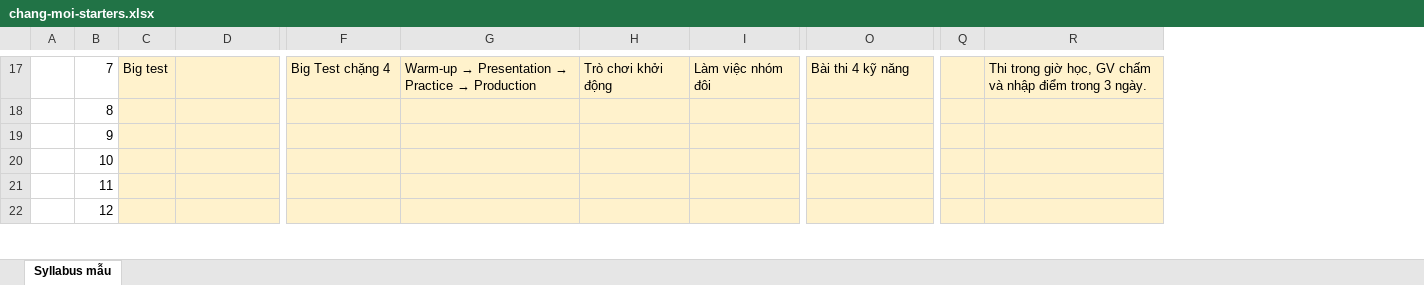
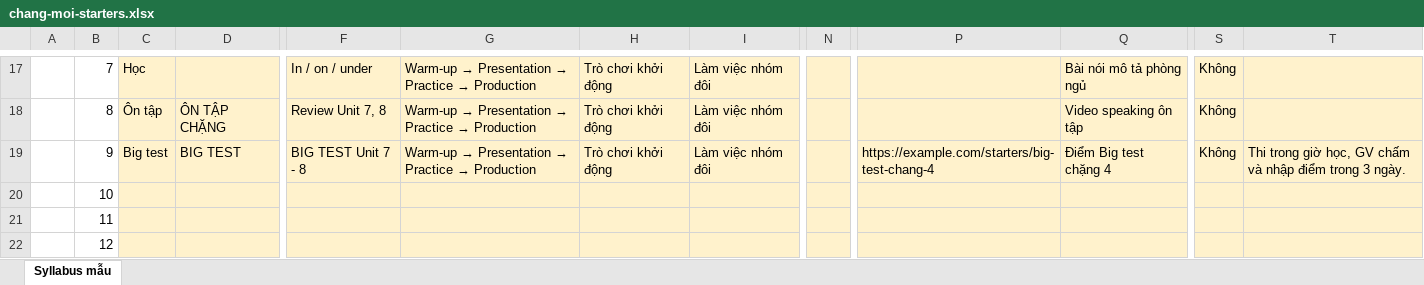
Before and after one commit to namngocngo2210/menglish-main, an Excel workbook: docs/mau-test-kho-syllabus/chang-moi-starters.xlsx, sheet Syllabus mẫu, drawn as a sheet; only a part is shown, gaps mark what is left out; values as stored, in another font and other column widths than the file's, no borders; removed rows and columns are numbered as before the commit, all else as after; the diff covers the shown part only; the diff names each change by its address in the sheet, - before the commit and + after, or states it on an @@ line.

Commit message:
test: align syllabus sample files and demo data with the new Sheet 1 form

```diff
--- a/docs/mau-test-kho-syllabus/chang-moi-starters.xlsx (sheet Syllabus mẫu)
+++ b/docs/mau-test-kho-syllabus/chang-moi-starters.xlsx (sheet Syllabus mẫu)
+column N, empty
+column P, row 19: https://example.com/starters/big-test-chang-4
-column Q, empty
+column S, rows 17-19: all Không
-C17: Big test
+C17: Học
-F17: Big Test chặng 4
+F17: In / on / under
-Q17: Bài thi 4 kỹ năng
+Q17: Bài nói mô tả phòng ngủ
-T17: Thi trong giờ học, GV chấm và nhập điểm trong 3 ngày.
+T17: (empty)
-C18: (empty)
+C18: Ôn tập
-D18: (empty)
+D18: ÔN TẬP CHẶNG
-F18: (empty)
+F18: Review Unit 7, 8
@@ G18:G19: (empty) → Warm-up → Presentation → Practice → Production @@
-H18:H19: (empty)
+H18:H19: Trò chơi khởi động
-I18:I19: (empty)
+I18:I19: Làm việc nhóm đôi
-Q18: (empty)
+Q18: Video speaking ôn tập
-C19: (empty)
+C19: Big test
-D19: (empty)
+D19: BIG TEST
-F19: (empty)
+F19: BIG TEST Unit 7 - 8
-Q19: (empty)
+Q19: Điểm Big test chặng 4
-T19: (empty)
+T19: Thi trong giờ học, GV chấm và nhập điểm trong 3 ngày.
```
Also changed, not shown: 33 edited cells and cell formats elsewhere in this sheet, docs/mau-test-kho-syllabus/cap-nhat-starters-chang-1.xlsx, docs/mau-test-kho-syllabus/chang-co-loi.xlsx, 9 other files.
